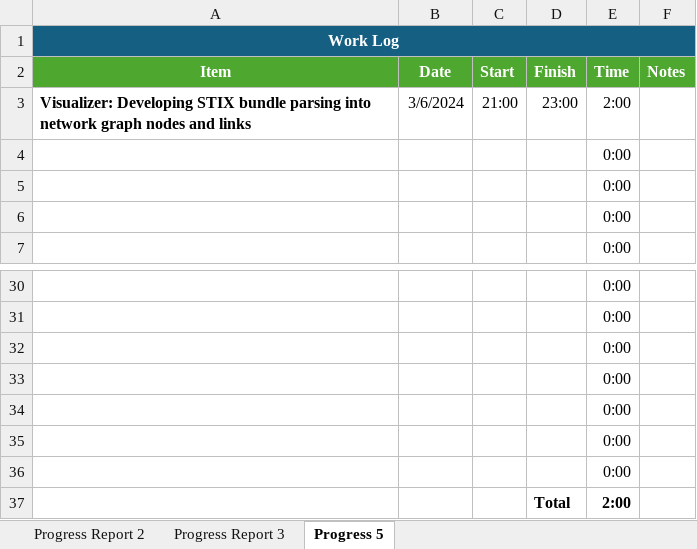
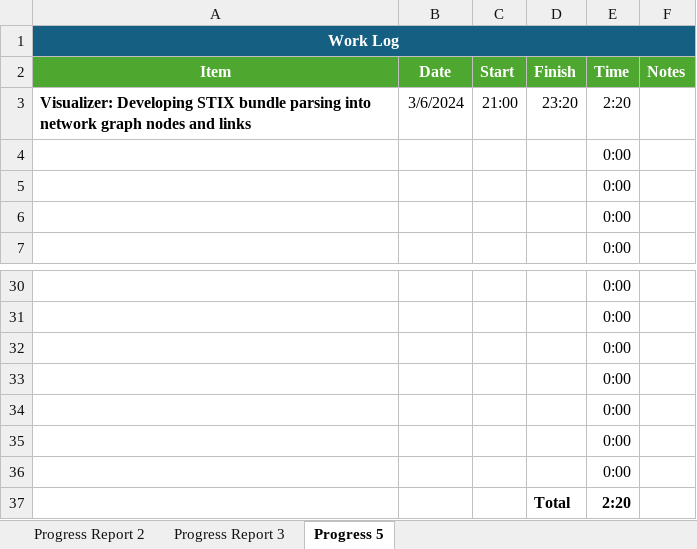
Before and after one commit to cortezcodes/Taxii-Proxy-React, an Excel workbook: Documentation/work-log.xlsx, sheet Progress 5, drawn as a sheet; only a part is shown, gaps mark what is left out; values as stored, in another font and other column widths than the file's, no borders; the diff names each change by its address in the sheet, - before the commit and + after, or states it on an @@ line.

Commit message:
updated worklog

```diff
--- a/Documentation/work-log.xlsx (sheet Progress 5)
+++ b/Documentation/work-log.xlsx (sheet Progress 5)
-D3 (Finish): 23:00
+D3 (Finish): 23:20
-E3 (Time): 2:00
+E3 (Time): 2:20
-E37 (Time): 2:00
+E37 (Time): 2:20
```
